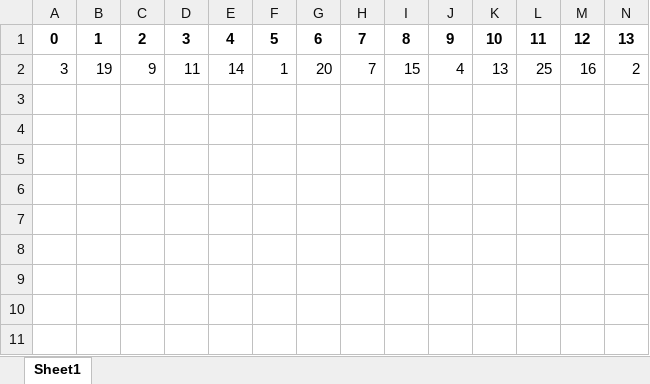
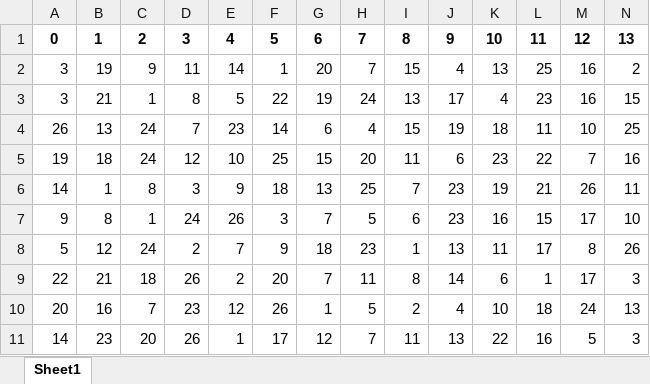
Before and after one commit to gtheofil/AML-Project, an Excel workbook: data/FZH/shuffle_order.xlsx, sheet Sheet1, drawn as a sheet; only a part is shown; values as stored, in another font and other column widths than the file's, no borders; rows hold the shown columns only; the diff names each change by its address in the sheet, - before the commit and + after, or states it on an @@ line.

```diff
--- a/data/FZH/shuffle_order.xlsx (sheet Sheet1)
+++ b/data/FZH/shuffle_order.xlsx (sheet Sheet1)
+row 3: 3 | 21 | 1 | 8 | 5 | 22 | 19 | 24 | 13 | 17 | 4 | 23 | 16 | 15
+row 4: 26 | 13 | 24 | 7 | 23 | 14 | 6 | 4 | 15 | 19 | 18 | 11 | 10 | 25
+row 5: 19 | 18 | 24 | 12 | 10 | 25 | 15 | 20 | 11 | 6 | 23 | 22 | 7 | 16
+row 6: 14 | 1 | 8 | 3 | 9 | 18 | 13 | 25 | 7 | 23 | 19 | 21 | 26 | 11
+row 7: 9 | 8 | 1 | 24 | 26 | 3 | 7 | 5 | 6 | 23 | 16 | 15 | 17 | 10
+row 8: 5 | 12 | 24 | 2 | 7 | 9 | 18 | 23 | 1 | 13 | 11 | 17 | 8 | 26
+row 9: 22 | 21 | 18 | 26 | 2 | 20 | 7 | 11 | 8 | 14 | 6 | 1 | 17 | 3
+row 10: 20 | 16 | 7 | 23 | 12 | 26 | 1 | 5 | 2 | 4 | 10 | 18 | 24 | 13
+row 11: 14 | 23 | 20 | 26 | 1 | 17 | 12 | 7 | 11 | 13 | 22 | 16 | 5 | 3
```
Also changed, not shown: 9 other files.
